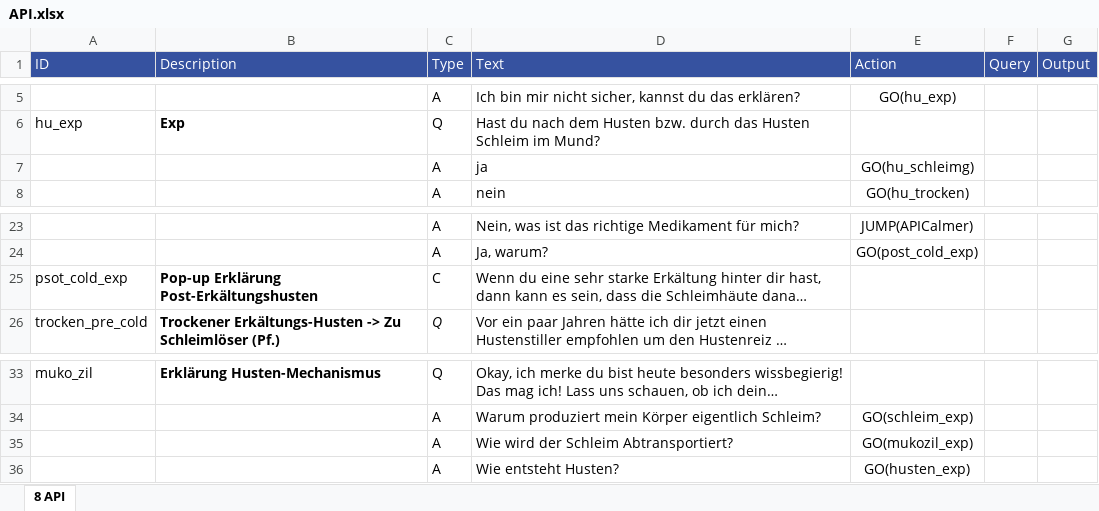
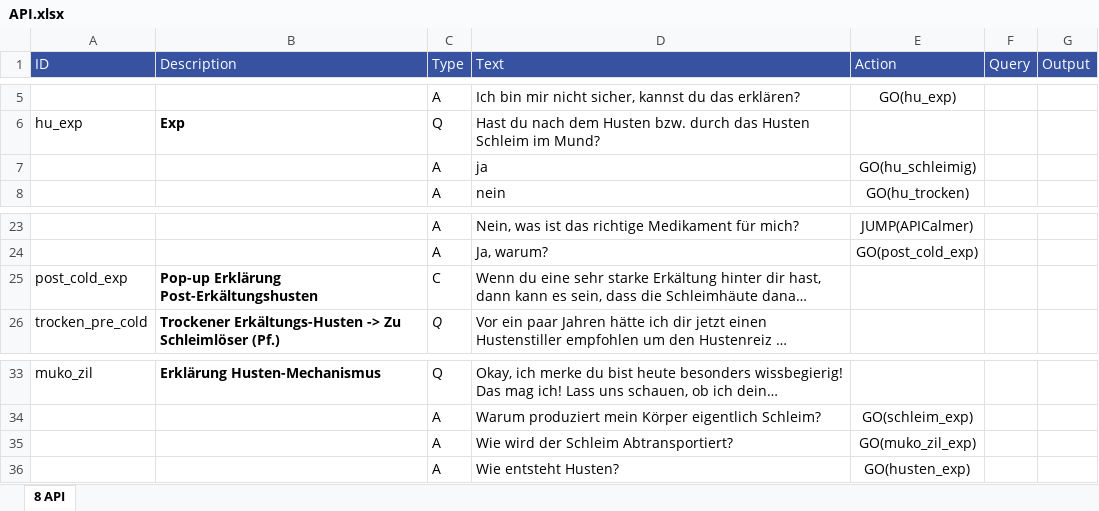
Before and after one commit to mpraski/dein-apotheker-scenarios, an Excel workbook: scenarios/cough/processes/API.xlsx, sheet 8 API, drawn as a sheet; only a part is shown, gaps mark what is left out; long unchanged cells end in …; values as stored, in another font and other column widths than the file's, no borders; the diff names each change by its address in the sheet, - before the commit and + after, or states it on an @@ line.

```diff
--- a/scenarios/cough/processes/API.xlsx (sheet 8 API)
+++ b/scenarios/cough/processes/API.xlsx (sheet 8 API)
-E7 (Action): GO(hu_schleimg)
+E7 (Action): GO(hu_schleimig)
-A25 (ID): psot_cold_exp
+A25 (ID): post_cold_exp
-E35 (Action): GO(mukozil_exp)
+E35 (Action): GO(muko_zil_exp)
```
Also changed, not shown: databases/API.xlsx, databases/FavProducts.xlsx, 4 other files.
